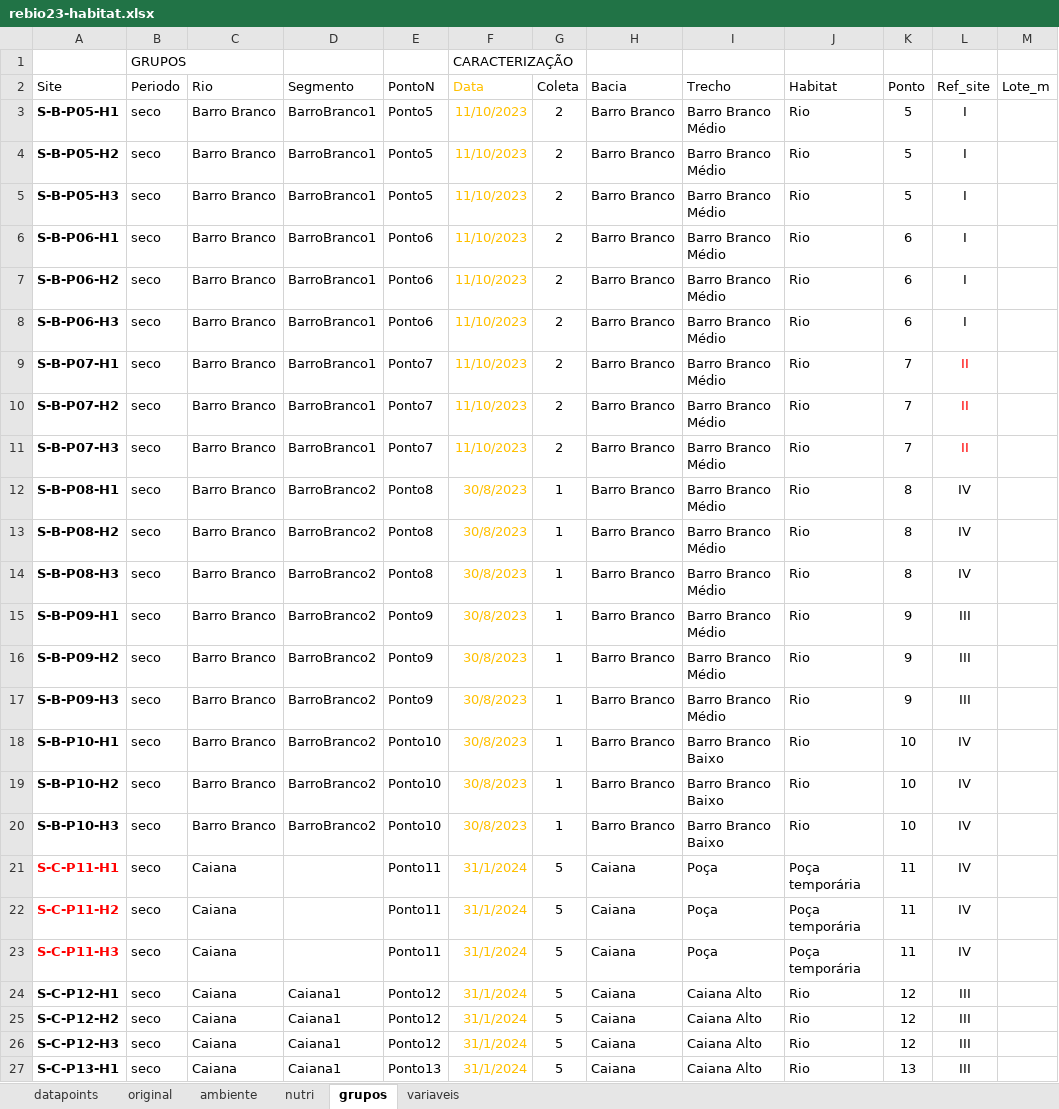
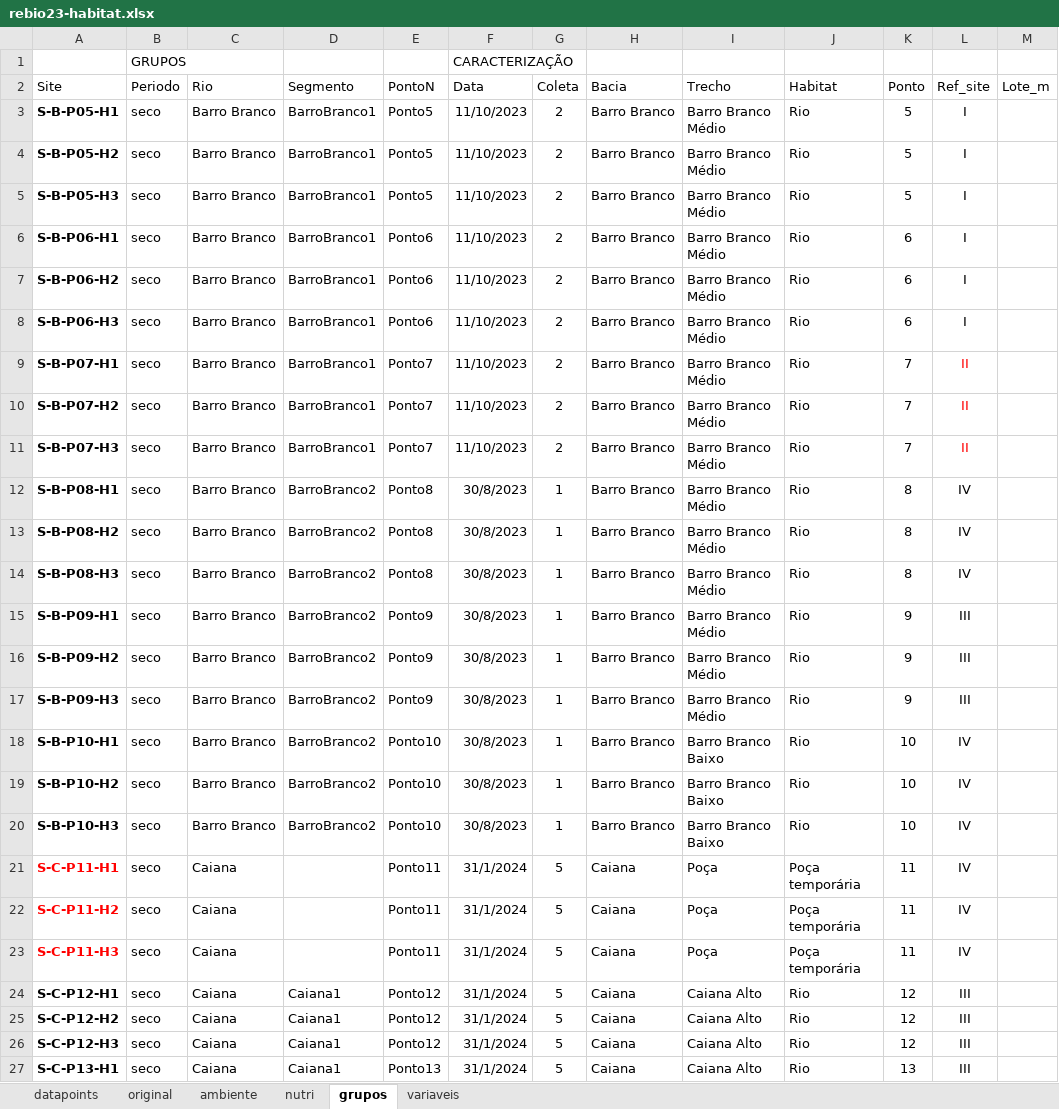
Before and after one commit to elviomedeiros/rebio23-estr, an Excel workbook: data/rebio23-habitat.xlsx, sheet grupos, drawn as a sheet; only a part is shown; values as stored, in another font and other column widths than the file's, no borders; the diff covers the shown part only; the diff names each change by its address in the sheet, - before the commit and + after, or states it on an @@ line.

```diff
--- a/data/rebio23-habitat.xlsx (sheet grupos)
+++ b/data/rebio23-habitat.xlsx (sheet grupos)
-F2:F27 text colour: #FFC000
+F2:F27 text colour: black
```
Also changed, not shown: cell formats elsewhere in this sheet, sheet original, sheet ambiente, charts or pictures, data/rebio23-zoopl.xlsx, tabela de habitat.xlsx, 32 other files.
